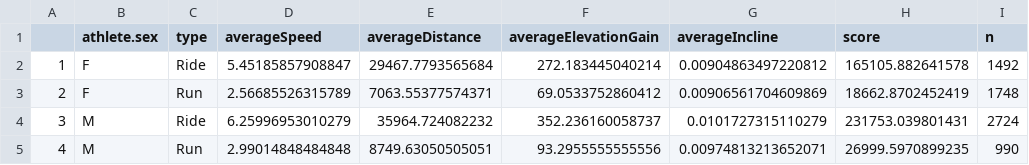
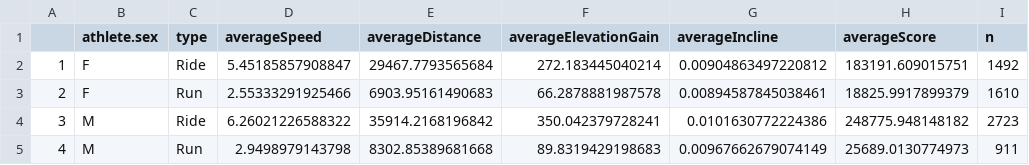
Before and after one commit to michellewho/TrendingMusic_ScriptsRUs, a CSV file: jon/Alkan_Holle_a3_q1_summaryData.csv, drawn as a sheet.

```diff
--- a/jon/Alkan_Holle_a3_q1_summaryData.csv
+++ b/jon/Alkan_Holle_a3_q1_summaryData.csv
@@ -1,5 +1,5 @@
-"","athlete.sex","type","averageSpeed","averageDistance","averageElevationGain","averageIncline","score","n"
-"1","F","Ride",5.45185857908847,29467.7793565684,272.183445040214,0.00904863497220812,165105.882641578,1492
-"2","F","Run",2.56685526315789,7063.55377574371,69.0533752860412,0.00906561704609869,18662.8702452419,1748
-"3","M","Ride",6.25996953010279,35964.724082232,352.236160058737,0.0101727315110279,231753.039801431,2724
-"4","M","Run",2.99014848484848,8749.63050505051,93.2955555555556,0.00974813213652071,26999.5970899235,990
+"","athlete.sex","type","averageSpeed","averageDistance","averageElevationGain","averageIncline","averageScore","n"
+"1","F","Ride",5.45185857908847,29467.7793565684,272.183445040214,0.00904863497220812,183191.609015751,1492
+"2","F","Run",2.55333291925466,6903.95161490683,66.2878881987578,0.00894587845038461,18825.9917899379,1610
+"3","M","Ride",6.26021226588322,35914.2168196842,350.042379728241,0.0101630772224386,248775.948148182,2723
+"4","M","Run",2.9498979143798,8302.85389681668,89.8319429198683,0.00967662679074149,25689.0130774973,911
```
Also changed, not shown: 5 other files.
